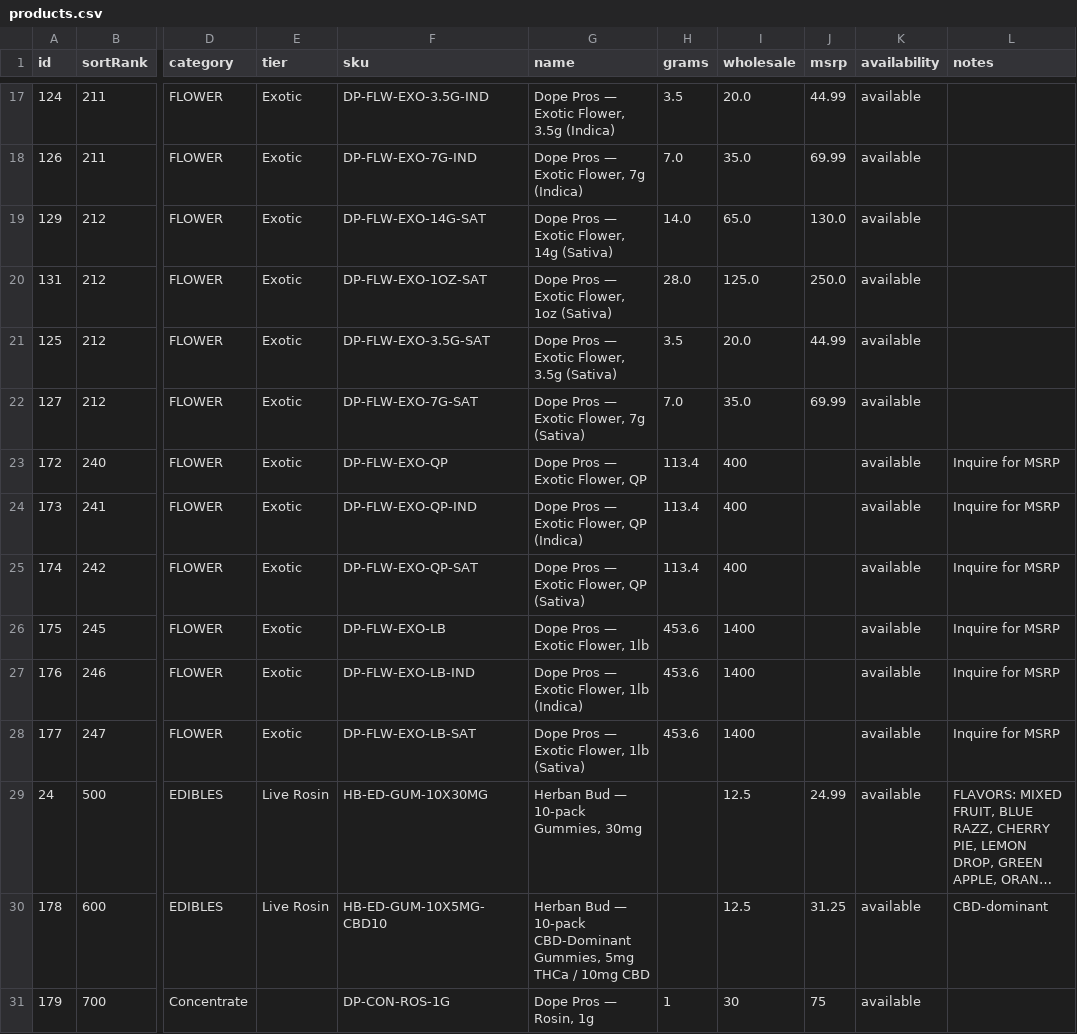
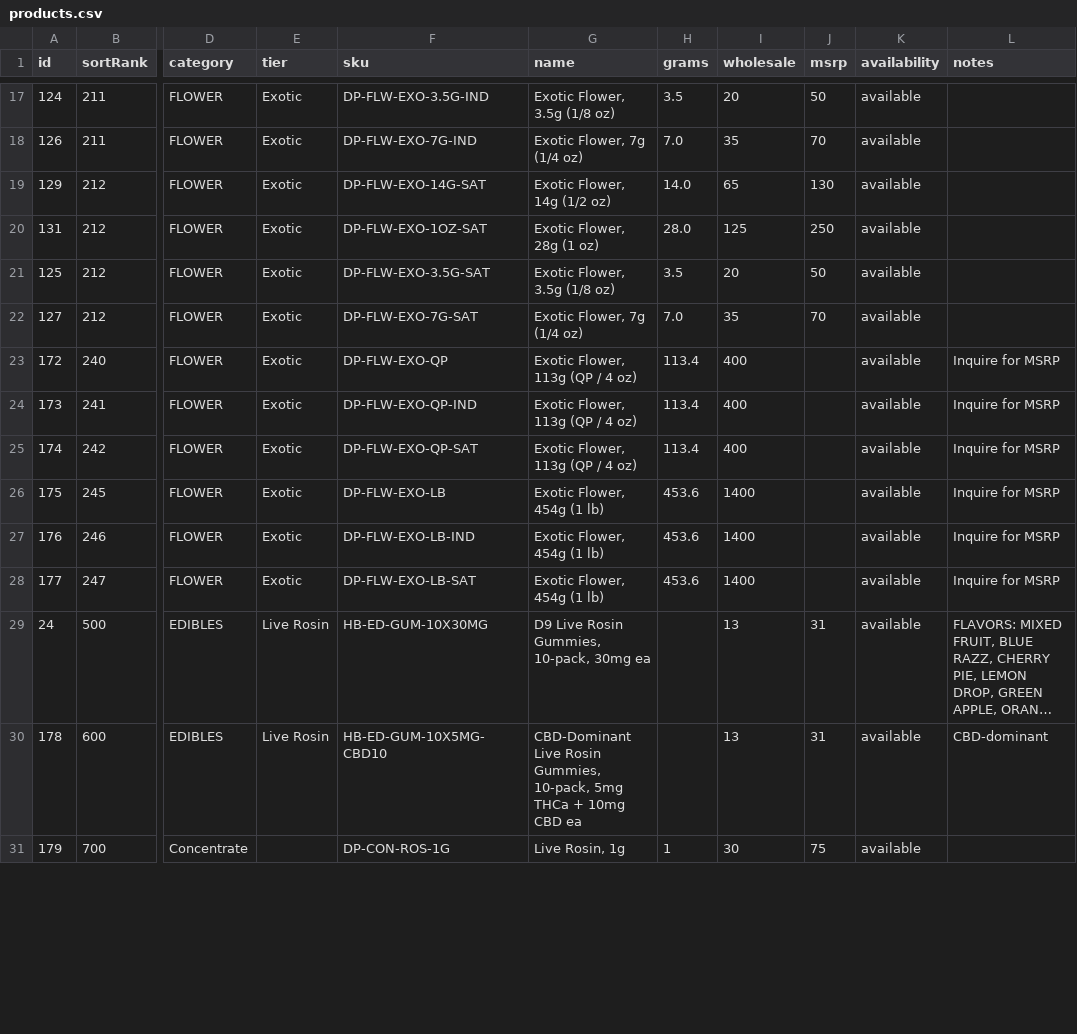
Before and after one commit to drewcleaver17/herban-bud-catalog, a CSV file: data/products.csv, drawn as a sheet; only a part is shown, gaps mark what is left out; long unchanged cells end in …; the diff covers the shown part only; the diff names each change by its address in the sheet, - before the commit and + after, or states it on an @@ line.

Commit message:
Rewrite product names per wholesale convention, round prices to whole dollars

```diff
--- a/data/products.csv
+++ b/data/products.csv
-G17 (name): Dope Pros — Exotic Flower, 3.5g (Indica)
+G17 (name): Exotic Flower, 3.5g (1/8 oz)
-I17 (wholesale): 20.0
+I17 (wholesale): 20
-J17 (msrp): 44.99
+J17 (msrp): 50
-G18 (name): Dope Pros — Exotic Flower, 7g (Indica)
+G18 (name): Exotic Flower, 7g (1/4 oz)
-I18 (wholesale): 35.0
+I18 (wholesale): 35
-J18 (msrp): 69.99
+J18 (msrp): 70
-G19 (name): Dope Pros — Exotic Flower, 14g (Sativa)
+G19 (name): Exotic Flower, 14g (1/2 oz)
-I19 (wholesale): 65.0
+I19 (wholesale): 65
-J19 (msrp): 130.0
+J19 (msrp): 130
-G20 (name): Dope Pros — Exotic Flower, 1oz (Sativa)
+G20 (name): Exotic Flower, 28g (1 oz)
-I20 (wholesale): 125.0
+I20 (wholesale): 125
-J20 (msrp): 250.0
+J20 (msrp): 250
-G21 (name): Dope Pros — Exotic Flower, 3.5g (Sativa)
+G21 (name): Exotic Flower, 3.5g (1/8 oz)
-I21 (wholesale): 20.0
+I21 (wholesale): 20
-J21 (msrp): 44.99
+J21 (msrp): 50
-G22 (name): Dope Pros — Exotic Flower, 7g (Sativa)
+G22 (name): Exotic Flower, 7g (1/4 oz)
-I22 (wholesale): 35.0
+I22 (wholesale): 35
-J22 (msrp): 69.99
+J22 (msrp): 70
-G23 (name): Dope Pros — Exotic Flower, QP
+G23 (name): Exotic Flower, 113g (QP / 4 oz)
-G24 (name): Dope Pros — Exotic Flower, QP (Indica)
+G24 (name): Exotic Flower, 113g (QP / 4 oz)
-G25 (name): Dope Pros — Exotic Flower, QP (Sativa)
+G25 (name): Exotic Flower, 113g (QP / 4 oz)
-G26 (name): Dope Pros — Exotic Flower, 1lb
+G26 (name): Exotic Flower, 454g (1 lb)
-G27 (name): Dope Pros — Exotic Flower, 1lb (Indica)
+G27 (name): Exotic Flower, 454g (1 lb)
-G28 (name): Dope Pros — Exotic Flower, 1lb (Sativa)
+G28 (name): Exotic Flower, 454g (1 lb)
-G29 (name): Herban Bud — 10-pack Gummies, 30mg
+G29 (name): D9 Live Rosin Gummies, 10-pack, 30mg ea
-I29:I30 (wholesale): 12.5
+I29:I30 (wholesale): 13
-J29 (msrp): 24.99
+J29 (msrp): 31
-G30 (name): Herban Bud — 10-pack CBD-Dominant Gummies, 5mg THCa / 10mg CBD
+G30 (name): CBD-Dominant Live Rosin Gummies, 10-pack, 5mg THCa + 10mg CBD ea
-J30 (msrp): 31.25
+J30 (msrp): 31
-G31 (name): Dope Pros — Rosin, 1g
+G31 (name): Live Rosin, 1g
```
Also changed, not shown: 42 edited cells elsewhere in this file, 1 other file.
